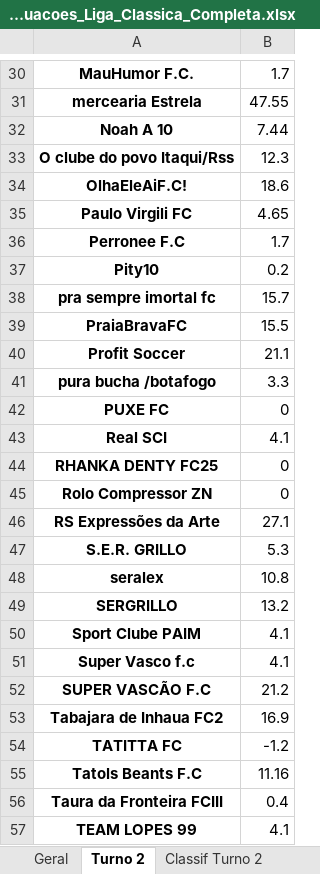
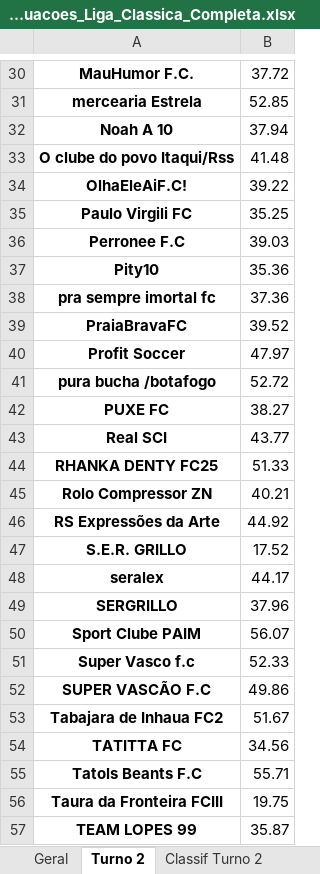
Before and after one commit to FernandoBC23/cartola_fbc_2_turno, an Excel workbook: liga_classica/datasets_liga_classica/Pontuacoes_Liga_Classica_Completa.xlsx, sheet Turno 2, drawn as a sheet; only a part is shown, gaps mark what is left out; values as stored, in another font and other column widths than the file's, no borders; the diff covers the shown part only; the diff names each change by its address in the sheet, - before the commit and + after, or states it on an @@ line.

```diff
--- a/liga_classica/datasets_liga_classica/Pontuacoes_Liga_Classica_Completa.xlsx (sheet Turno 2)
+++ b/liga_classica/datasets_liga_classica/Pontuacoes_Liga_Classica_Completa.xlsx (sheet Turno 2)
-B30: 1.7
+B30: 37.72
-B31: 47.55
+B31: 52.85
-B32: 7.44
+B32: 37.94
-B33: 12.3
+B33: 41.48
-B34: 18.6
+B34: 39.22
-B35: 4.65
+B35: 35.25
-B36: 1.7
+B36: 39.03
-B37: 0.2
+B37: 35.36
-B38: 15.7
+B38: 37.36
-B39: 15.5
+B39: 39.52
-B40: 21.1
+B40: 47.97
-B41: 3.3
+B41: 52.72
-B42: 0
+B42: 38.27
-B43: 4.1
+B43: 43.77
-B44: 0
+B44: 51.33
-B45: 0
+B45: 40.21
-B46: 27.1
+B46: 44.92
-B47: 5.3
+B47: 17.52
-B48: 10.8
+B48: 44.17
-B49: 13.2
+B49: 37.96
-B50: 4.1
+B50: 56.07
-B51: 4.1
+B51: 52.33
-B52: 21.2
+B52: 49.86
-B53: 16.9
+B53: 51.67
-B54: -1.2
+B54: 34.56
-B55: 11.16
+B55: 55.71
-B56: 0.4
+B56: 19.75
-B57: 4.1
+B57: 35.87
```
Also changed, not shown: 32 edited cells elsewhere in this sheet, sheet Classif Turno 2, sheet Mês - Agosto, sheet Geral, libertadores/datasets_liberta/classificacao_por_grupo_fase_1.xlsx, libertadores/datasets_liberta/confrontos_fase_1_libertadores.xlsx, 23 other files.
